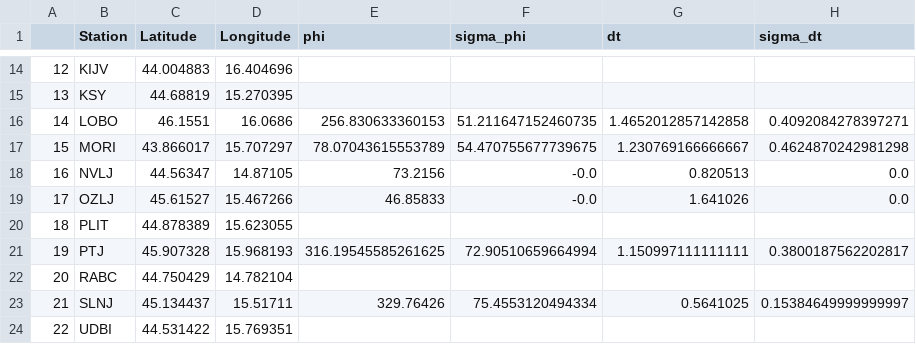
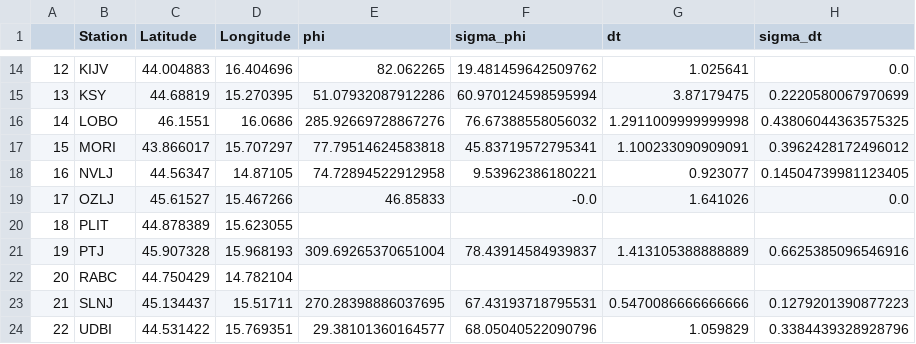
Before and after one commit to Dsipek/SKS_splitting, a CSV file: station_averages.csv, drawn as a sheet; only a part is shown, gaps mark what is left out; the diff covers the shown part only.

```diff
--- a/station_averages.csv
+++ b/station_averages.csv
@@ -14,11 +14,11 @@
-12	KIJV	44.004883	16.404696				
-13	KSY	44.68819	15.270395				
-14	LOBO	46.1551	16.0686	256.830633360153	51.211647152460735	1.4652012857142858	0.4092084278397271
-15	MORI	43.866017	15.707297	78.07043615553789	54.470755677739675	1.230769166666667	0.4624870242981298
-16	NVLJ	44.56347	14.87105	73.2156	-0.0	0.820513	0.0
+12	KIJV	44.004883	16.404696	82.062265	19.481459642509762	1.025641	0.0
+13	KSY	44.68819	15.270395	51.07932087912286	60.970124598595994	3.87179475	0.2220580067970699
+14	LOBO	46.1551	16.0686	285.92669728867276	76.67388558056032	1.2911009999999998	0.43806044363575325
+15	MORI	43.866017	15.707297	77.79514624583818	45.83719572795341	1.100233090909091	0.3962428172496012
+16	NVLJ	44.56347	14.87105	74.72894522912958	9.53962386180221	0.923077	0.14504739981123405
 17	OZLJ	45.61527	15.467266	46.85833	-0.0	1.641026	0.0
 18	PLIT	44.878389	15.623055				
-19	PTJ	45.907328	15.968193	316.19545585261625	72.90510659664994	1.150997111111111	0.3800187562202817
+19	PTJ	45.907328	15.968193	309.69265370651004	78.43914584939837	1.413105388888889	0.6625385096546916
 20	RABC	44.750429	14.782104				
-21	SLNJ	45.134437	15.51711	329.76426	75.4553120494334	0.5641025	0.15384649999999997
-22	UDBI	44.531422	15.769351				
+21	SLNJ	45.134437	15.51711	270.28398886037695	67.43193718795531	0.5470086666666666	0.1279201390877223
+22	UDBI	44.531422	15.769351	29.38101360164577	68.05040522090796	1.059829	0.3384439328928796
```
Also changed, not shown: 40 edited cells elsewhere in this file, 12 other files.
